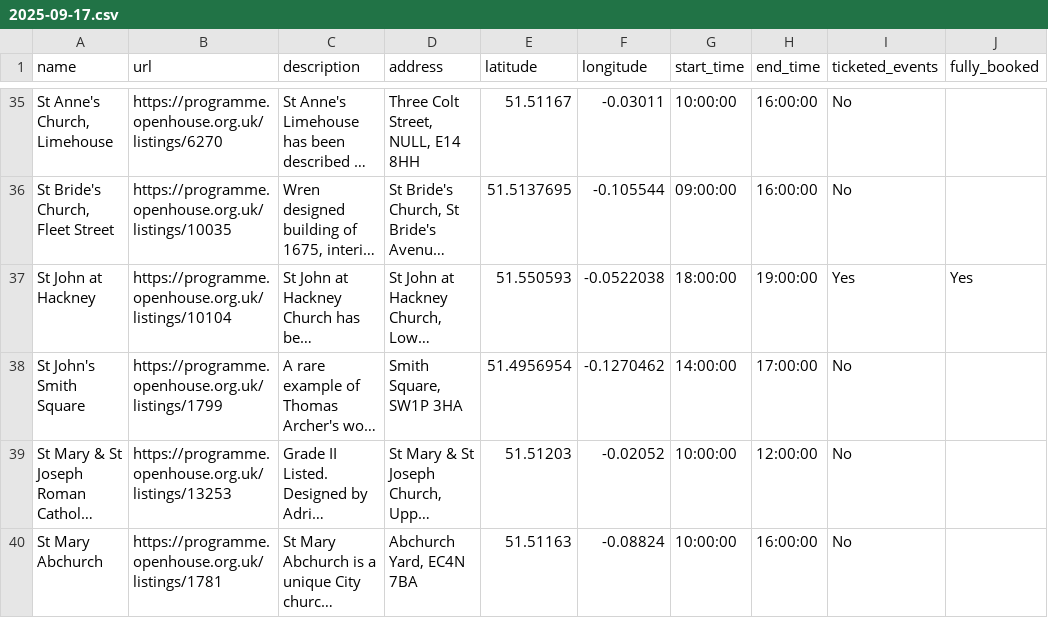
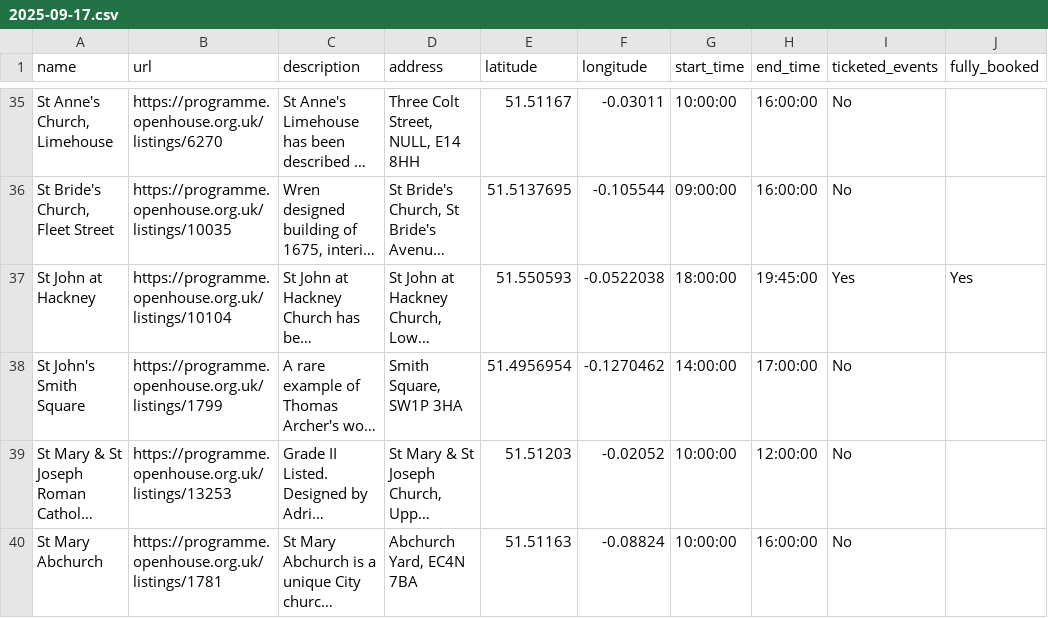
Before and after one commit to infrastructureclub/open-house-london-data, a CSV file: csv/2025/2025-09-17.csv, drawn as a sheet; only a part is shown, gaps mark what is left out; long unchanged cells end in …; the diff names each change by its address in the sheet, - before the commit and + after, or states it on an @@ line.

```diff
--- a/csv/2025/2025-09-17.csv
+++ b/csv/2025/2025-09-17.csv
-H37 (end_time): 19:00:00
+H37 (end_time): 19:45:00
```
Also changed, not shown: csv/2025/2025-09-13.csv, csv/2025/2025-09-16.csv, 33 other files.
